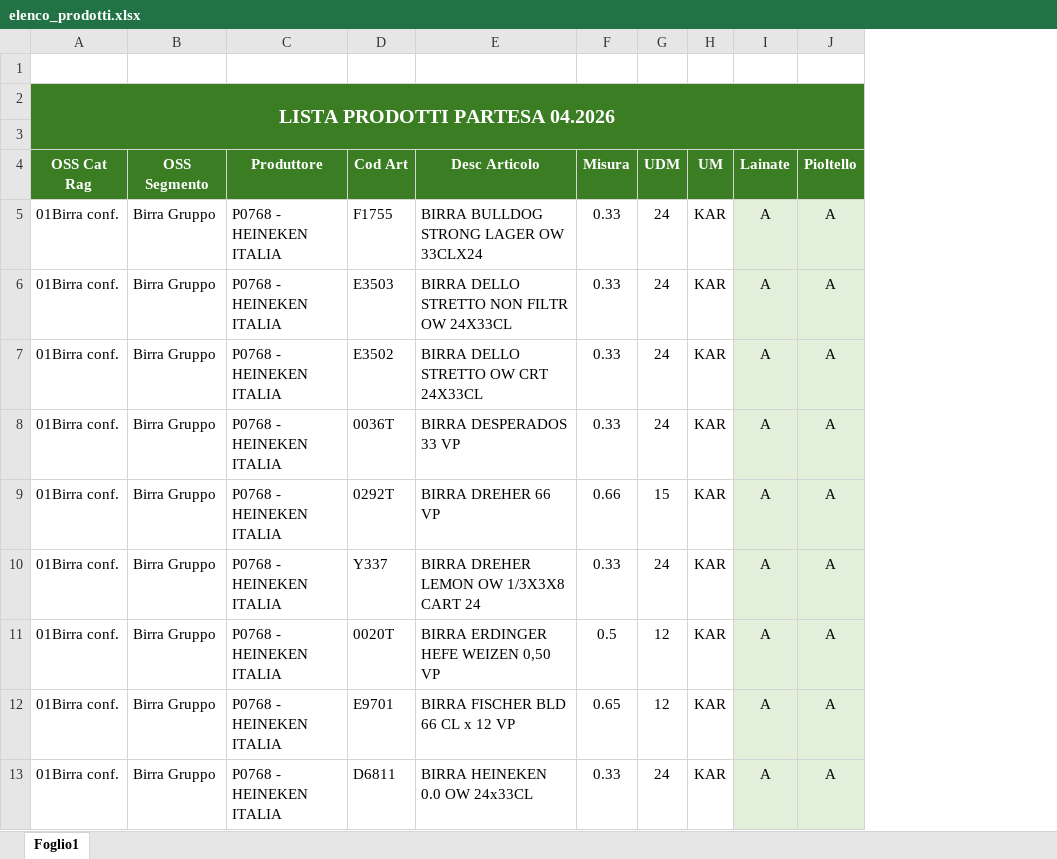
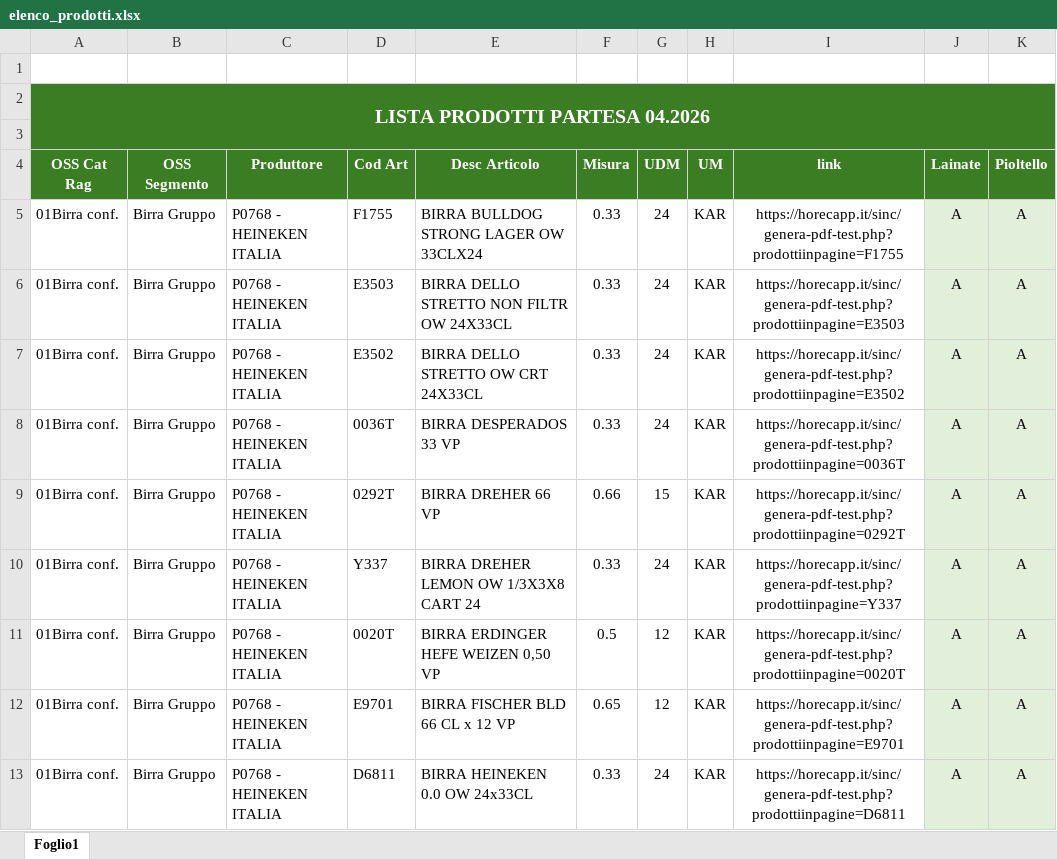
Before and after one commit to IArtservice/IArtservice.github.io, an Excel workbook: partesa/seleziona/elenco_prodotti.xlsx, sheet Foglio1, drawn as a sheet; only a part is shown; values as stored, in another font and other column widths than the file's, no borders; the diff names each change by its address in the sheet, - before the commit and + after, or states it on an @@ line.

```diff
--- a/partesa/seleziona/elenco_prodotti.xlsx (sheet Foglio1)
+++ b/partesa/seleziona/elenco_prodotti.xlsx (sheet Foglio1)
+column I (link), rows 5-13: https://horecapp.it/sinc/genera-pdf-test.php?prodottiinpagine=F1755 | https://horecapp.it/sinc/genera-pdf-test.php?prodottiinpagine=E3503 | https://horecapp.it/sinc/genera-pdf-test.php?prodottiinpagine=E3502 | https://horecapp.it/sinc/genera-pdf-test.php?prodottiinpagine=0036T | https://horecapp.it/sinc/genera-pdf-test.php?prodottiinpagine=0292T | https://horecapp.it/sinc/genera-pdf-test.php?prodottiinpagine=Y337 | https://horecapp.it/sinc/genera-pdf-test.php?prodottiinpagine=0020T | https://horecapp.it/sinc/genera-pdf-test.php?prodottiinpagine=E9701 | https://horecapp.it/sinc/genera-pdf-test.php?prodottiinpagine=D6811
```
Also changed, not shown: 1 other file.
